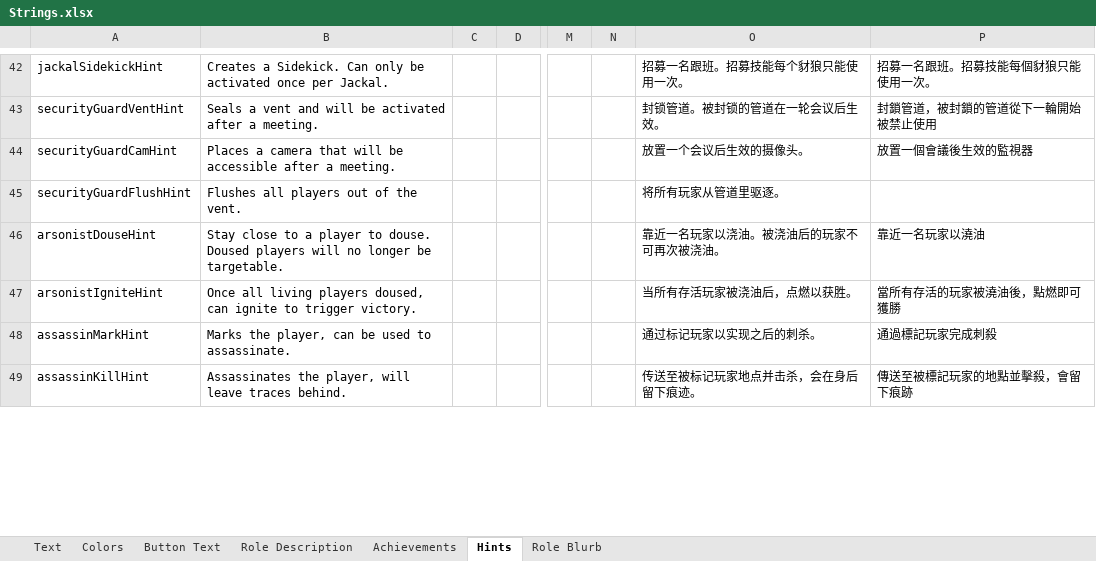
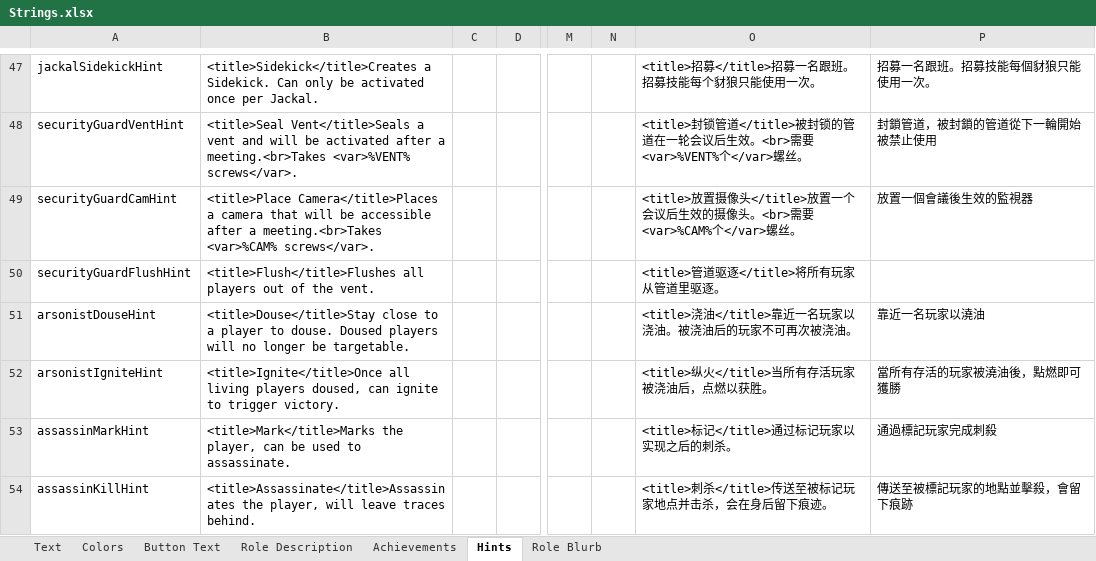
Before and after one commit to dabao40/TheOtherRolesGMIA, an Excel workbook: Strings.xlsx, sheet Hints, drawn as a sheet; only a part is shown, gaps mark what is left out; values as stored, in another font and other column widths than the file's, no borders; addresses are those after the commit; the diff covers the shown part only; the diff names each change by its address in the sheet, - before the commit and + after, or states it on an @@ line.

```diff
--- a/Strings.xlsx (sheet Hints)
+++ b/Strings.xlsx (sheet Hints)
-B47: Creates a Sidekick.…
+B47: <title>Sidekick</title>Creates a Sidekick.…
-O47: 招募一名跟班。招募技能每个豺狼只能使用一次。
+O47: <title>招募</title>招募一名跟班。招募技能每个豺狼只能使用一次。
-B48: Seals a vent and will be activated after a meeting.
+B48: <title>Seal Vent</title>Seals a vent and will be activated after a meeting.<br>Takes <var>%VENT% screws</var>.
-O48: 封锁管道。被封锁的管道在一轮会议后生效。
+O48: <title>封锁管道</title>被封锁的管道在一轮会议后生效。<br>需要<var>%VENT%个</var>螺丝。
-B49: Places a camera that will be accessible after a meeting.
+B49: <title>Place Camera</title>Places a camera that will be accessible after a meeting.<br>Takes <var>%CAM% screws</var>.
-O49: 放置一个会议后生效的摄像头。
+O49: <title>放置摄像头</title>放置一个会议后生效的摄像头。<br>需要<var>%CAM%个</var>螺丝。
-B50: Flushes all players…
+B50: <title>Flush</title>Flushes all players…
-O50: 将所有玩家从管道里驱逐。
+O50: <title>管道驱逐</title>将所有玩家从管道里驱逐。
-B51: Stay close to…
+B51: <title>Douse</title>Stay close to…
-O51: 靠近一名玩家以浇油。被浇油后的玩家不可再次被浇油。
+O51: <title>浇油</title>靠近一名玩家以浇油。被浇油后的玩家不可再次被浇油。
-B52: Once all living…
+B52: <title>Ignite</title>Once all living…
-O52: 当所有存活玩家被浇油后，点燃以获胜。
+O52: <title>纵火</title>当所有存活玩家被浇油后，点燃以获胜。
-B53: Marks the player,…
+B53: <title>Mark</title>Marks the player,…
-O53: 通过标记玩家以实现之后的刺杀。
+O53: <title>标记</title>通过标记玩家以实现之后的刺杀。
-B54: Assassinates the player,…
+B54: <title>Assassinate</title>Assassinates the player,…
-O54: 传送至被标记玩家地点并击杀，会在身后留下痕迹。
+O54: <title>刺杀</title>传送至被标记玩家地点并击杀，会在身后留下痕迹。
```
Also changed, not shown: 6 added rows and 84 edited cells elsewhere in this sheet, sheet Role Description, 52 other files.
